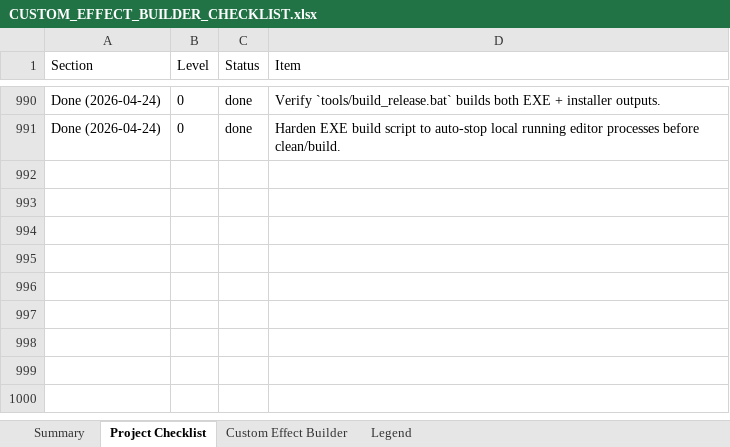
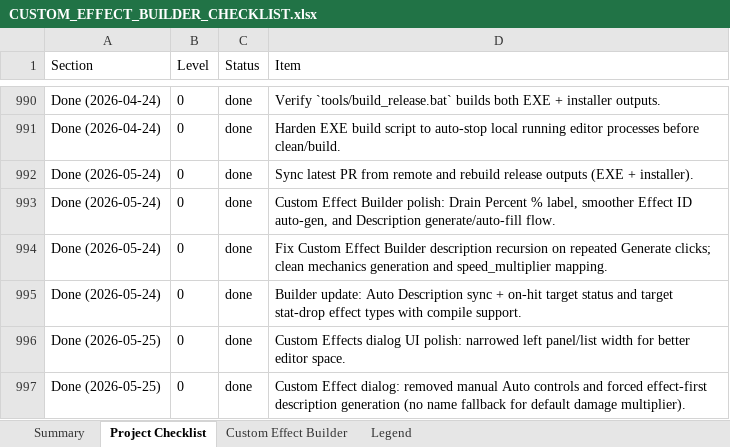
Before and after one commit to ladori08/tool_editor, an Excel workbook: CUSTOM_EFFECT_BUILDER_CHECKLIST.xlsx, sheet Project Checklist, drawn as a sheet; only a part is shown, gaps mark what is left out; values as stored, in another font and other column widths than the file's, no borders; the diff names each change by its address in the sheet, - before the commit and + after, or states it on an @@ line.

Commit message:
Polish custom effect builder UX and add target on-hit effect authoring

```diff
--- a/CUSTOM_EFFECT_BUILDER_CHECKLIST.xlsx (sheet Project Checklist)
+++ b/CUSTOM_EFFECT_BUILDER_CHECKLIST.xlsx (sheet Project Checklist)
+row 992: Done (2026-05-24) | 0 | done | Sync latest PR from remote and rebuild release outputs (EXE + installer).
+row 993: Done (2026-05-24) | 0 | done | Custom Effect Builder polish: Drain Percent % label, smoother Effect ID auto-gen, and Description generate/auto-fill flow.
+row 994: Done (2026-05-24) | 0 | done | Fix Custom Effect Builder description recursion on repeated Generate clicks; clean mechanics generation and speed_multiplier mapping.
+row 995: Done (2026-05-24) | 0 | done | Builder update: Auto Description sync + on-hit target status and target stat-drop effect types with compile support.
+row 996: Done (2026-05-25) | 0 | done | Custom Effects dialog UI polish: narrowed left panel/list width for better editor space.
+row 997: Done (2026-05-25) | 0 | done | Custom Effect dialog: removed manual Auto controls and forced effect-first description generation (no name fallback for default damage multiplier).
```
Also changed, not shown: sheet Summary, 8 other files.
